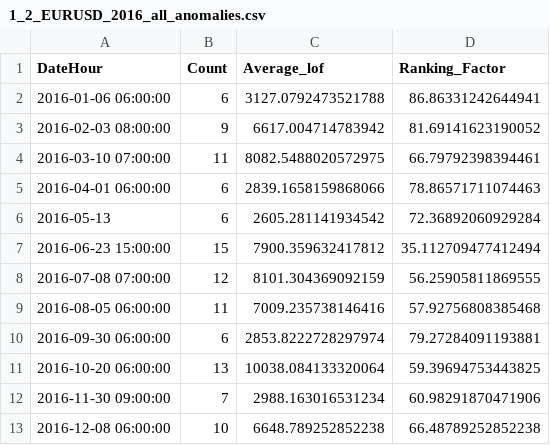
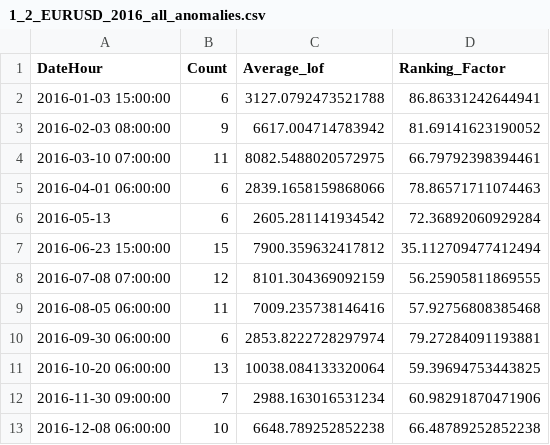
Before and after one commit to NimmiW/teamfx, a CSV file: static/anomalies/detected_black_regions/1_2_EURUSD_2016_all_anomalies.csv, drawn as a sheet.

Commit message:
- add black region detection

```diff
--- a/static/anomalies/detected_black_regions/1_2_EURUSD_2016_all_anomalies.csv
+++ b/static/anomalies/detected_black_regions/1_2_EURUSD_2016_all_anomalies.csv
@@ -1,3 +1,3 @@
 DateHour,Count,Average_lof,Ranking_Factor
-2016-01-06 06:00:00,6,3127.0792473521788,86.86331242644941
+2016-01-03 15:00:00,6,3127.0792473521788,86.86331242644941
 2016-02-03 08:00:00,9,6617.004714783942,81.69141623190052
```
Also changed, not shown: static/anomalies/detected_black_regions/4_2_EURUSD_2016_all_anomalies.csv, 36 other files.
